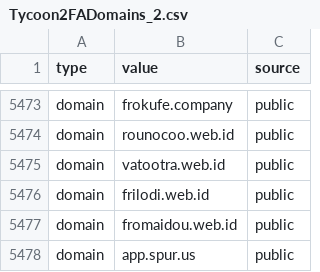
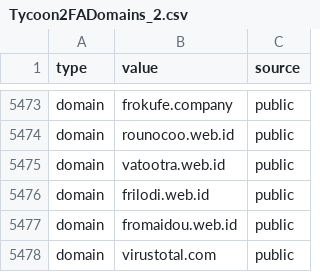
Before and after one commit to H07Z0nHunt/Weekly-OSINT-Highlights, a CSV file: Tycoon2FADomains_2.csv, drawn as a sheet; only a part is shown, gaps mark what is left out.

Commit message:
Update Tycoon2FADomains_2.csv
Signed-off-by: H07Z0nHunt <Cam.Todd@firsthorizon.com>

```diff
--- a/Tycoon2FADomains_2.csv
+++ b/Tycoon2FADomains_2.csv
@@ -5477,2 +5477,2 @@ domain,frilodi.web.id,public
 domain,fromaidou.web.id,public
-domain,app.spur.us,public
+domain,virustotal.com,public
```
